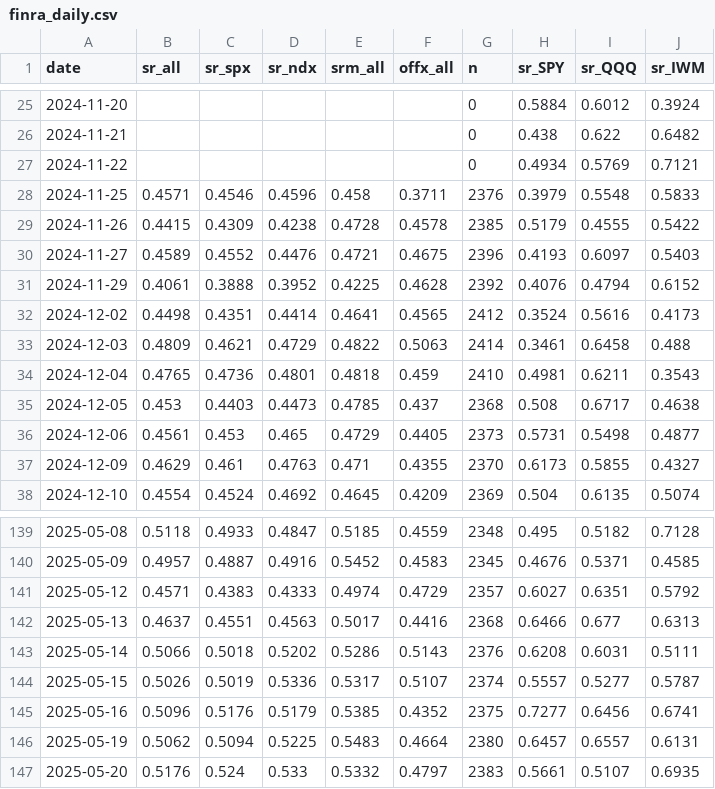
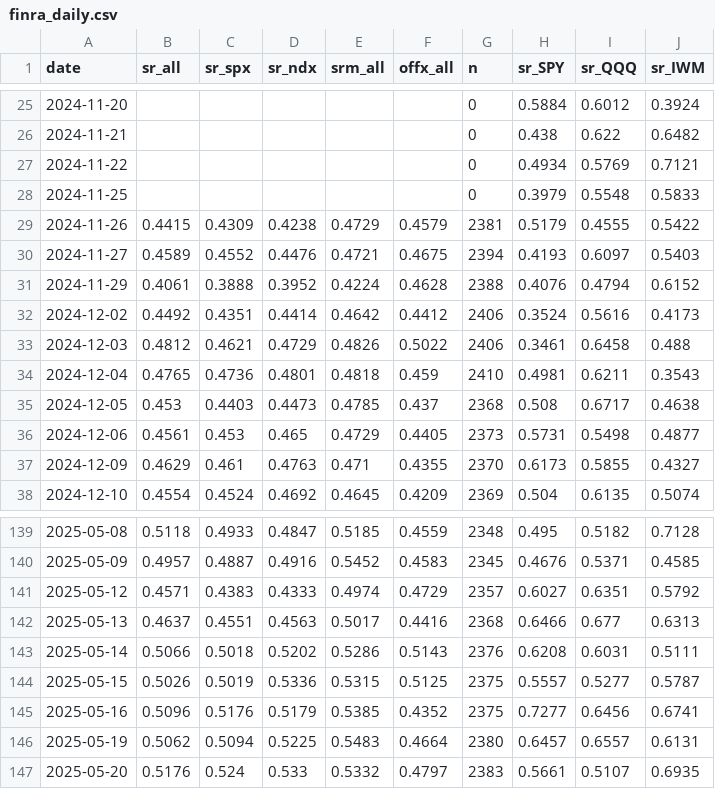
Before and after one commit to az123-stack/breadth-monitor, a CSV file: data/finra_daily.csv, drawn as a sheet; only a part is shown, gaps mark what is left out.

```diff
--- a/data/finra_daily.csv
+++ b/data/finra_daily.csv
@@ -27,8 +27,8 @@ date,sr_all,sr_spx,sr_ndx,srm_all,offx_all,n,sr_SPY,sr_QQQ,sr_IWM
 2024-11-22,,,,,,0,0.4934,0.5769,0.7121
-2024-11-25,0.4571,0.4546,0.4596,0.458,0.3711,2376,0.3979,0.5548,0.5833
-2024-11-26,0.4415,0.4309,0.4238,0.4728,0.4578,2385,0.5179,0.4555,0.5422
-2024-11-27,0.4589,0.4552,0.4476,0.4721,0.4675,2396,0.4193,0.6097,0.5403
-2024-11-29,0.4061,0.3888,0.3952,0.4225,0.4628,2392,0.4076,0.4794,0.6152
-2024-12-02,0.4498,0.4351,0.4414,0.4641,0.4565,2412,0.3524,0.5616,0.4173
-2024-12-03,0.4809,0.4621,0.4729,0.4822,0.5063,2414,0.3461,0.6458,0.488
+2024-11-25,,,,,,0,0.3979,0.5548,0.5833
+2024-11-26,0.4415,0.4309,0.4238,0.4729,0.4579,2381,0.5179,0.4555,0.5422
+2024-11-27,0.4589,0.4552,0.4476,0.4721,0.4675,2394,0.4193,0.6097,0.5403
+2024-11-29,0.4061,0.3888,0.3952,0.4224,0.4628,2388,0.4076,0.4794,0.6152
+2024-12-02,0.4492,0.4351,0.4414,0.4642,0.4412,2406,0.3524,0.5616,0.4173
+2024-12-03,0.4812,0.4621,0.4729,0.4826,0.5022,2406,0.3461,0.6458,0.488
 2024-12-04,0.4765,0.4736,0.4801,0.4818,0.459,2410,0.4981,0.6211,0.3543
@@ -143,3 +143,3 @@ date,sr_all,sr_spx,sr_ndx,srm_all,offx_all,n,sr_SPY,sr_QQQ,sr_IWM
 2025-05-14,0.5066,0.5018,0.5202,0.5286,0.5143,2376,0.6208,0.6031,0.5111
-2025-05-15,0.5026,0.5019,0.5336,0.5317,0.5107,2374,0.5557,0.5277,0.5787
+2025-05-15,0.5026,0.5019,0.5336,0.5315,0.5125,2375,0.5557,0.5277,0.5787
 2025-05-16,0.5096,0.5176,0.5179,0.5385,0.4352,2375,0.7277,0.6456,0.6741
```
Also changed, not shown: data/breadth.csv, data/decision_log.csv, 5 other files.
